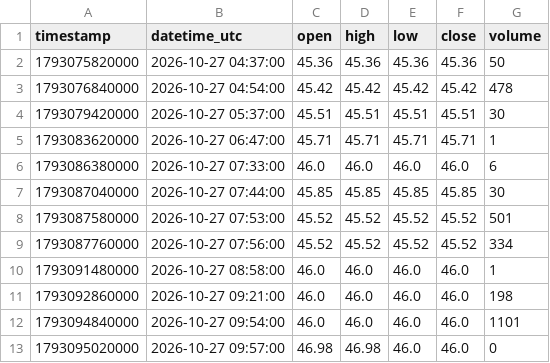
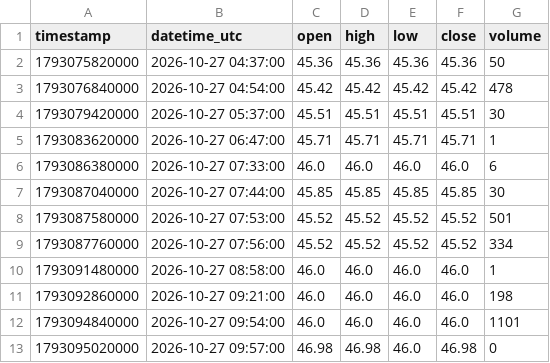
Before and after one commit to parshant65-lang/India-Stocks-1651-1680-Historical-Data, a CSV file: MODTHREAD/1m/2026/10/MODTHREAD_1m_2026-10-27.csv, drawn as a sheet.

```diff
--- a/MODTHREAD/1m/2026/10/MODTHREAD_1m_2026-10-27.csv
+++ b/MODTHREAD/1m/2026/10/MODTHREAD_1m_2026-10-27.csv
@@ -12,2 +12,2 @@ timestamp,datetime_utc,open,high,low,close,volume
 1793094840000,2026-10-27 09:54:00,46.0,46.0,46.0,46.0,1101
-1793095020000,2026-10-27 09:57:00,46.98,46.98,46.0,46.0,0
+1793095020000,2026-10-27 09:57:00,46.98,46.98,46.0,46.98,0
```
Also changed, not shown: MINALIND/1m/2026/10/MINALIND_1m_2026-10-19.csv, MIRZAINT/1m/2026/10/MIRZAINT_1m_2026-10-19.csv, 32 other files.
